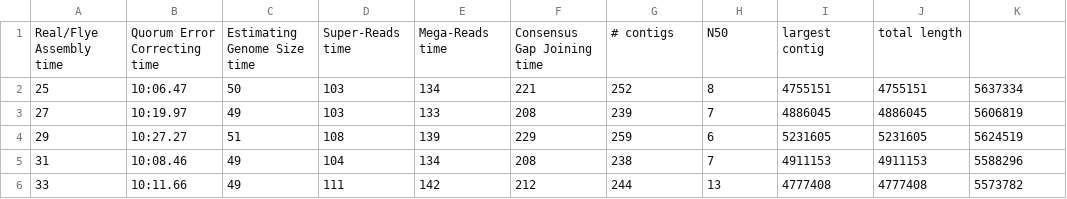
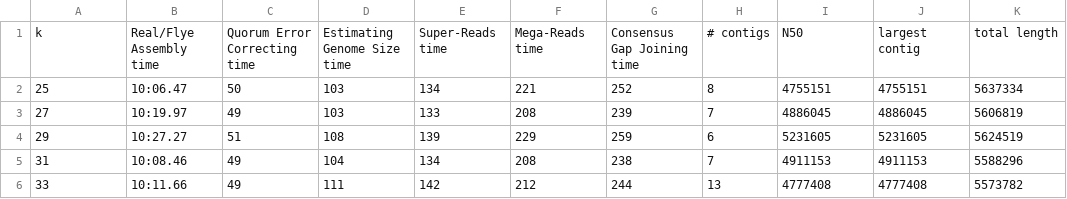
Before and after one commit to AlexMaclean/Project-Botrylloides-448, a CSV file: ecoli/kmer-experiment/data-11-8.csv, drawn as a sheet; only a part is shown.

```diff
--- a/ecoli/kmer-experiment/data-11-8.csv
+++ b/ecoli/kmer-experiment/data-11-8.csv
@@ -1,2 +1,2 @@
-Real/Flye Assembly time,Quorum Error Correcting time,Estimating Genome Size time,Super-Reads time,Mega-Reads time,Consensus Gap Joining time,# contigs,N50,largest contig,total length
+k,Real/Flye Assembly time,Quorum Error Correcting time,Estimating Genome Size time,Super-Reads time,Mega-Reads time,Consensus Gap Joining time,# contigs,N50,largest contig,total length
 25,10:06.47,50,103,134,221,252,8,4755151,4755151,5637334
```
Also changed, not shown: 1 other file.
